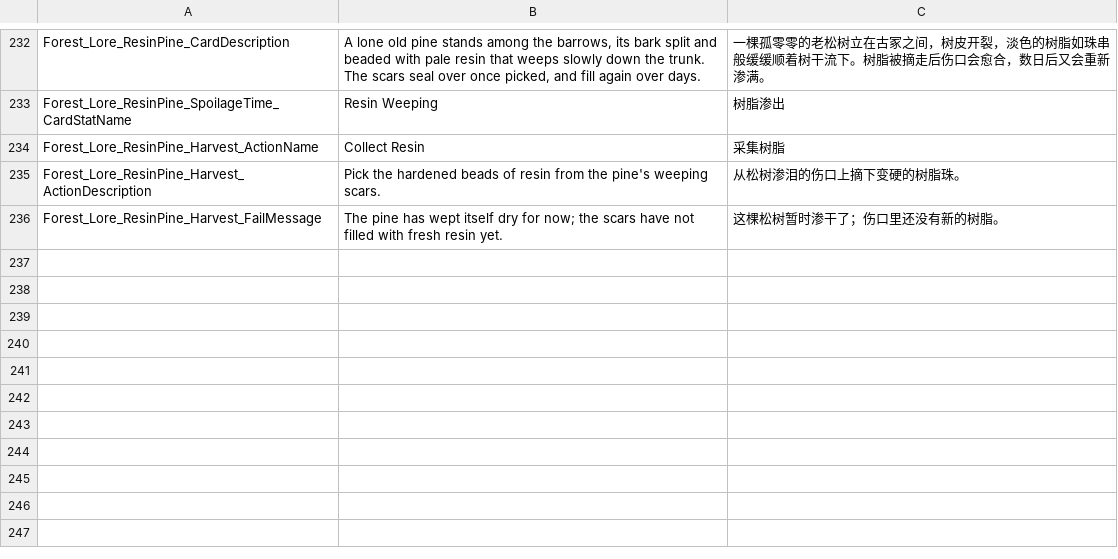
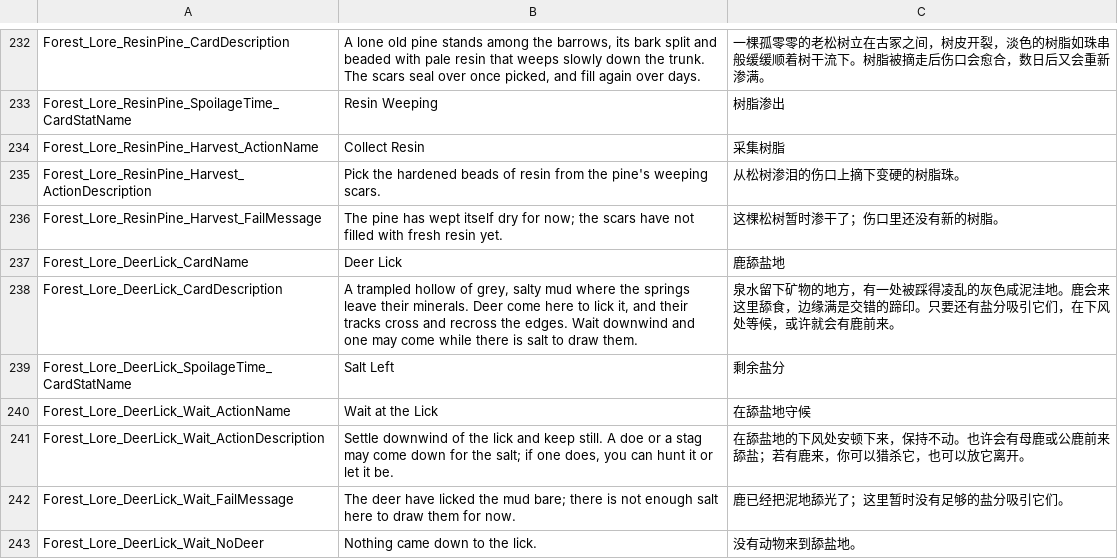
Before and after one commit to Jaredcscott/CSFF_Mods_CrispyWhips, a CSV file: Forest_Lore/Localization/SimpCn.csv, drawn as a sheet; only a part is shown, gaps mark what is left out; the diff names each change by its address in the sheet, - before the commit and + after, or states it on an @@ line.

```diff
--- a/Forest_Lore/Localization/SimpCn.csv
+++ b/Forest_Lore/Localization/SimpCn.csv
+row 237: Forest_Lore_DeerLick_CardName | Deer Lick | 鹿舔盐地
+row 238: Forest_Lore_DeerLick_CardDescription | A trampled hollow of grey, salty mud where the springs leave their minerals. Deer come here to lick it, and their tracks cross and recross the edges. Wait downwind and one may come while there is salt to draw them. | 泉水留下矿物的地方，有一处被踩得凌乱的灰色咸泥洼地。鹿会来这里舔食，边缘满是交错的蹄印。只要还有盐分吸引它们，在下风处等候，或许就会有鹿前来。
+row 239: Forest_Lore_DeerLick_SpoilageTime_CardStatName | Salt Left | 剩余盐分
+row 240: Forest_Lore_DeerLick_Wait_ActionName | Wait at the Lick | 在舔盐地守候
+row 241: Forest_Lore_DeerLick_Wait_ActionDescription | Settle downwind of the lick and keep still. A doe or a stag may come down for the salt; if one does, you can hunt it or let it be. | 在舔盐地的下风处安顿下来，保持不动。也许会有母鹿或公鹿前来舔盐；若有鹿来，你可以猎杀它，也可以放它离开。
+row 242: Forest_Lore_DeerLick_Wait_FailMessage | The deer have licked the mud bare; there is not enough salt here to draw them for now. | 鹿已经把泥地舔光了；这里暂时没有足够的盐分吸引它们。
+row 243: Forest_Lore_DeerLick_Wait_NoDeer | Nothing came down to the lick. | 没有动物来到舔盐地。
```
Also changed, not shown: Forest_Lore/Localization/SimpEn.csv, 12 other files.
